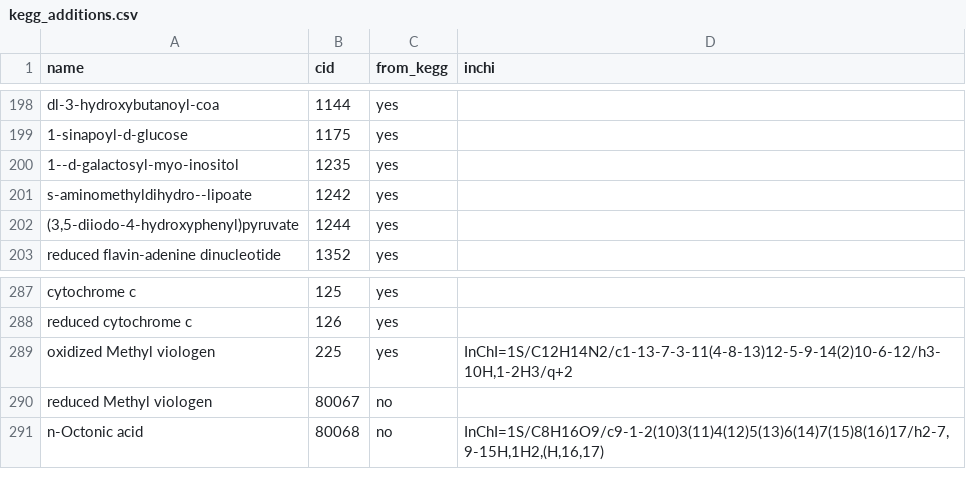
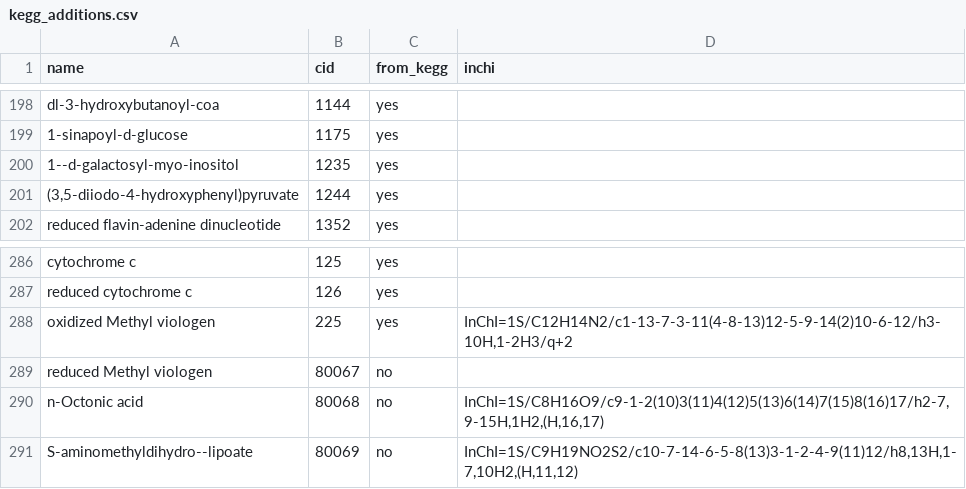
Before and after one commit to eladnoor/milo-lab, a CSV file: data/kegg/kegg_additions.csv, drawn as a sheet; only a part is shown, gaps mark what is left out; removed rows and columns are numbered as before the commit, all else as after; the diff names each change by its address in the sheet, - before the commit and + after, or states it on an @@ line.

```diff
--- a/data/kegg/kegg_additions.csv
+++ b/data/kegg/kegg_additions.csv
-row 201: s-aminomethyldihydro--lipoate | 1242 | yes
+row 291: S-aminomethyldihydro--lipoate | 80069 | no | InChI=1S/C9H19NO2S2/c10-7-14-6-5-8(13)3-1-2-4-9(11)12/h8,13H,1-7,10H2,(H,11,12)
```
Also changed, not shown: 10 other files.
